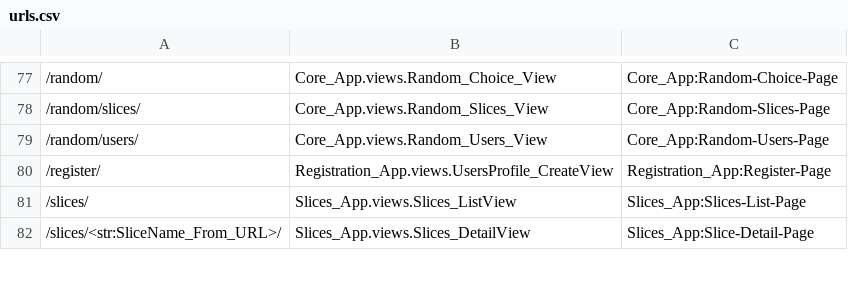
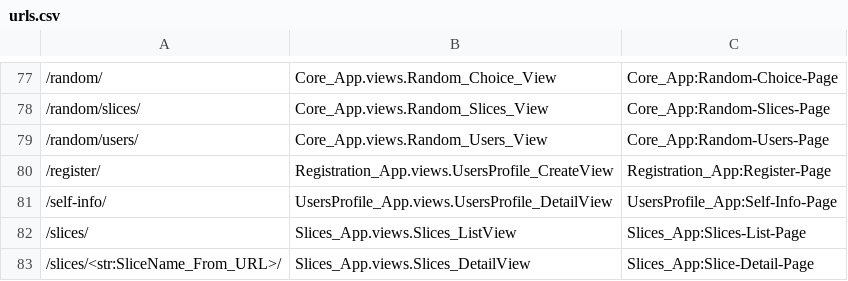
Before and after one commit to withrvr/1Link, a CSV file: src/urls.csv, drawn as a sheet; only a part is shown, gaps mark what is left out; the diff names each change by its address in the sheet, - before the commit and + after, or states it on an @@ line.

Commit message:
self-info ( UsersProfile_DetailView )

```diff
--- a/src/urls.csv
+++ b/src/urls.csv
+row 81: /self-info/ | UsersProfile_App.views.UsersProfile_DetailView | UsersProfile_App:Self-Info-Page
```
Also changed, not shown: 5 other files.
